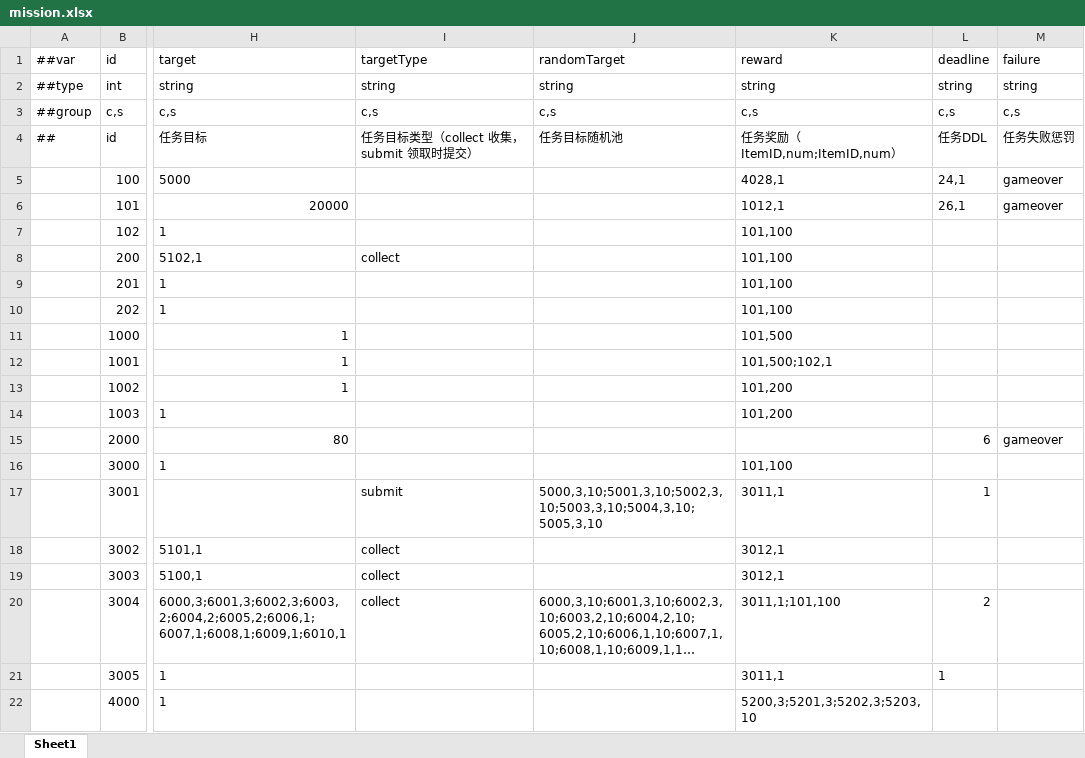
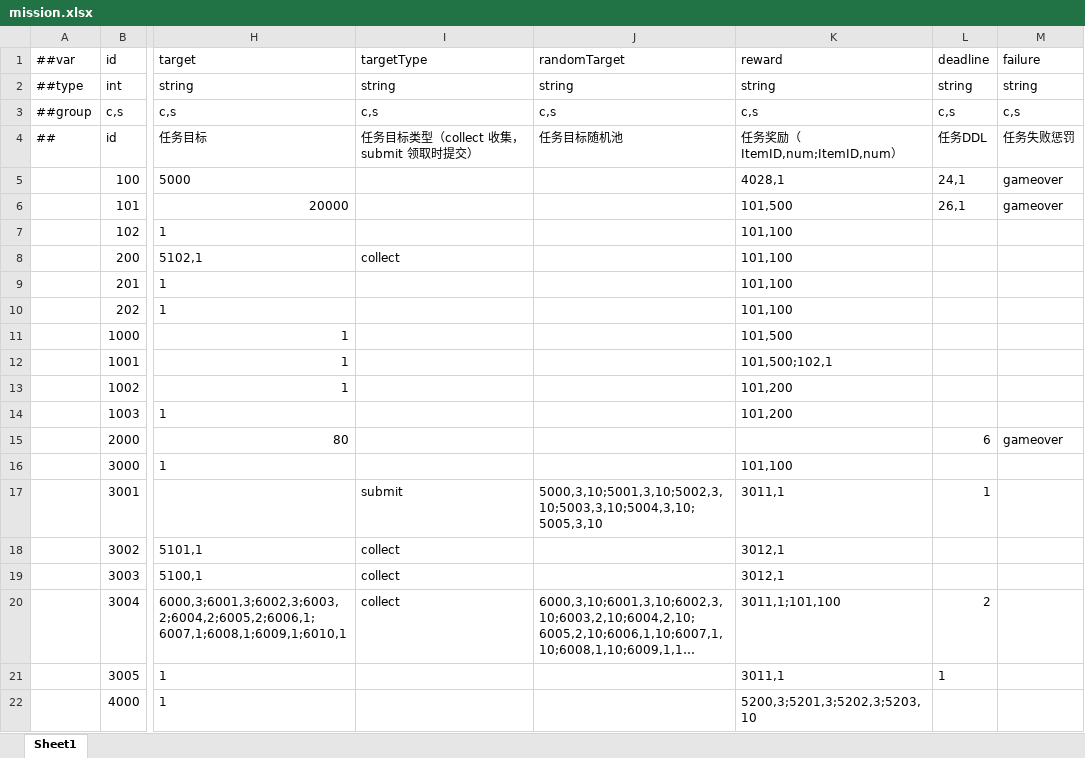
Before and after one commit to TenMilesAway/TimeChip, an Excel workbook: MiniTemplate/Datas/mission.xlsx, sheet Sheet1, drawn as a sheet; only a part is shown, gaps mark what is left out; long unchanged cells end in …; values as stored, in another font and other column widths than the file's, no borders; the diff names each change by its address in the sheet, - before the commit and + after, or states it on an @@ line.

```diff
--- a/MiniTemplate/Datas/mission.xlsx (sheet Sheet1)
+++ b/MiniTemplate/Datas/mission.xlsx (sheet Sheet1)
-K6 (reward): 1012,1
+K6 (reward): 101,500
```
Also changed, not shown: MiniTemplate/Datas/convenience.xlsx, MiniTemplate/Datas/grow2.xlsx, 24 other files.
